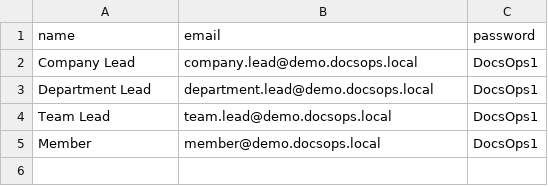
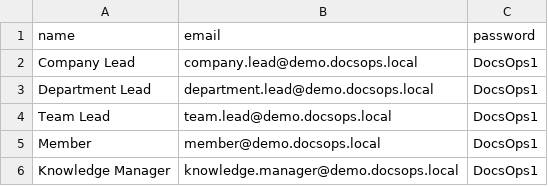
Before and after one commit to bjkawecki/DocsOps, a CSV file: apps/backend/prisma/seed-data/users.csv, drawn as a sheet; the diff names each change by its address in the sheet, - before the commit and + after, or states it on an @@ line.

Commit message:
feat(roles): add Knowledge Manager with explicit scope assignments

```diff
--- a/apps/backend/prisma/seed-data/users.csv
+++ b/apps/backend/prisma/seed-data/users.csv
+row 6: Knowledge Manager | knowledge.manager@demo.docsops.local | DocsOps1
```
Also changed, not shown: 47 other files.
